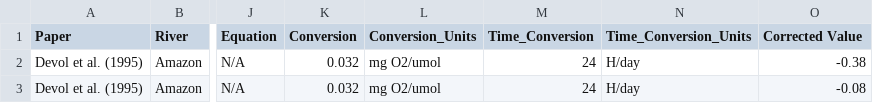
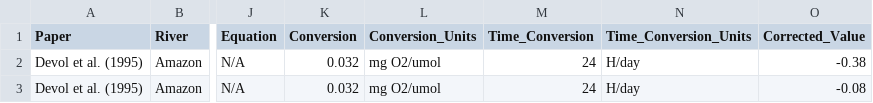
Before and after one commit to river-corridors-sfa/rcsfa-RC2-SPS-ERwc, a CSV file: Data/Published_Data/Table_S5_Calculations.csv, drawn as a sheet; only a part is shown, gaps mark what is left out; the diff names each change by its address in the sheet, - before the commit and + after, or states it on an @@ line.

Commit message:
Update Table_S5_Calculations.csv
Update to comply with csv rf

```diff
--- a/Data/Published_Data/Table_S5_Calculations.csv
+++ b/Data/Published_Data/Table_S5_Calculations.csv
-O1: Corrected Value
+O1: Corrected_Value
```
